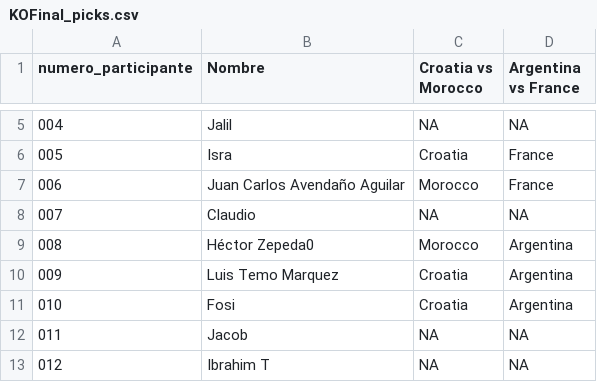
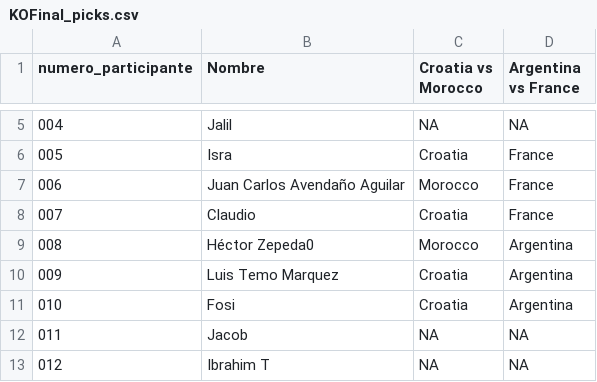
Before and after one commit to alffajardo/Qatar2022, a CSV file: KOFinal_picks.csv, drawn as a sheet; only a part is shown, gaps mark what is left out.

```diff
--- a/KOFinal_picks.csv
+++ b/KOFinal_picks.csv
@@ -7,3 +7,3 @@ numero_participante,Nombre,Croatia vs Morocco,Argentina vs France
 006,Juan Carlos Avendaño Aguilar,Morocco,France
-007,Claudio,NA,NA
+007,Claudio,Croatia,France
 008,Héctor Zepeda0,Morocco,Argentina
```
Also changed, not shown: 5 other files.
